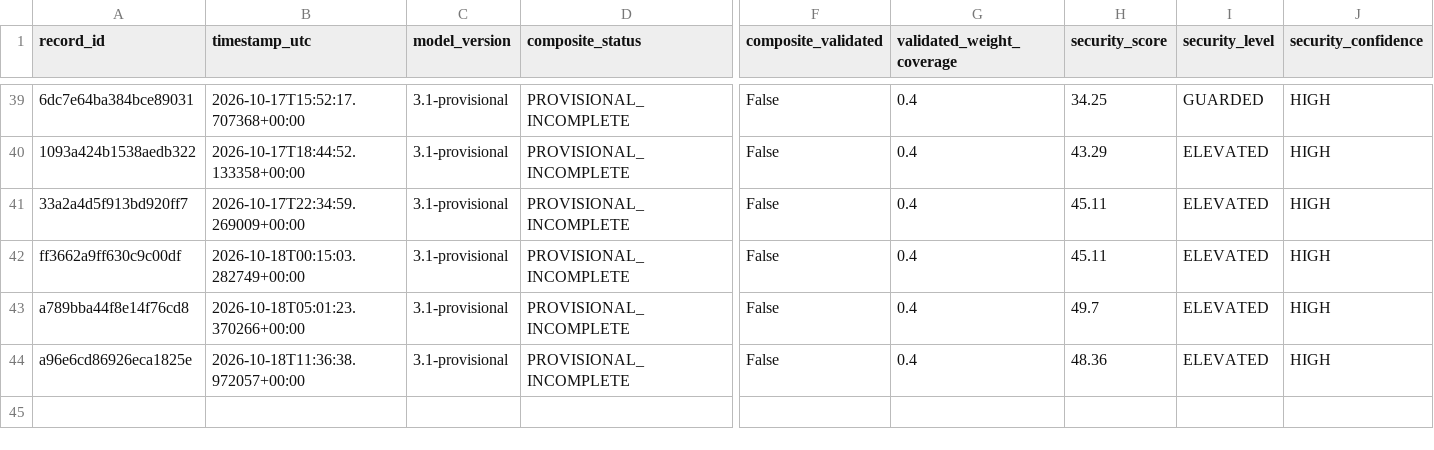
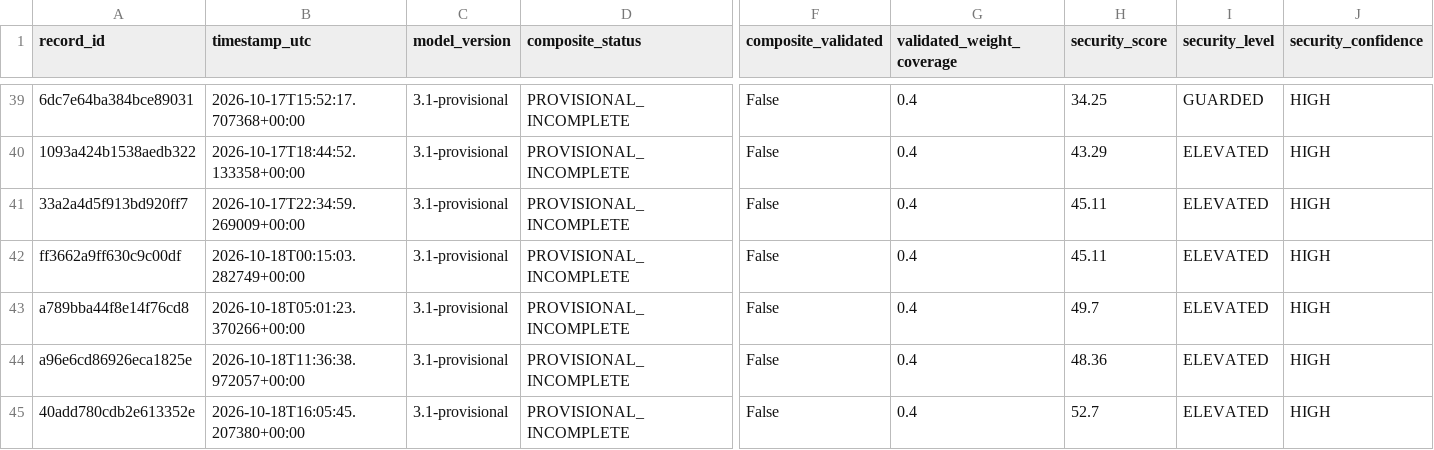
Before and after one commit to mikloshetzer-sketch/energy-data, a CSV file: history/hormuz/composite-history.csv, drawn as a sheet; only a part is shown, gaps mark what is left out; rows hold the shown columns only; the diff names each change by its address in the sheet, - before the commit and + after, or states it on an @@ line.

```diff
--- a/history/hormuz/composite-history.csv
+++ b/history/hormuz/composite-history.csv
+row 45: 40add780cdb2e613352e | 2026-10-18T16:05:45.207380+00:00 | 3.1-provisional | PROVISIONAL_INCOMPLETE | False | 0.4 | 52.7 | ELEVATED | HIGH
```
Also changed, not shown: 3 other files.
